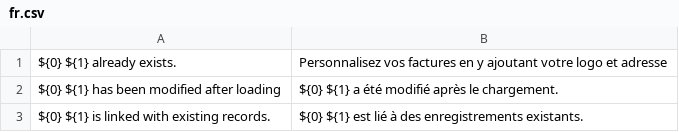
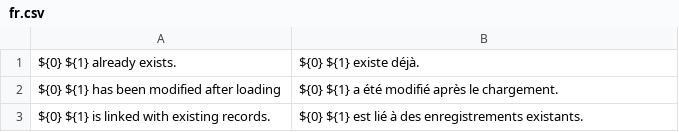
Before and after one commit to jaylee137/books, a CSV file: translations/fr.csv, drawn as a sheet; only a part is shown.

Commit message:
Fix typo in fr.csv

```diff
--- a/translations/fr.csv
+++ b/translations/fr.csv
@@ -1,2 +1,2 @@
-"${0} ${1} already exists.",Personnalisez vos factures en y ajoutant votre logo et adresse,
+"${0} ${1} already exists.","${0} ${1} existe déjà.",
 "${0} ${1} has been modified after loading","${0} ${1} a été modifié après le chargement.",
```
